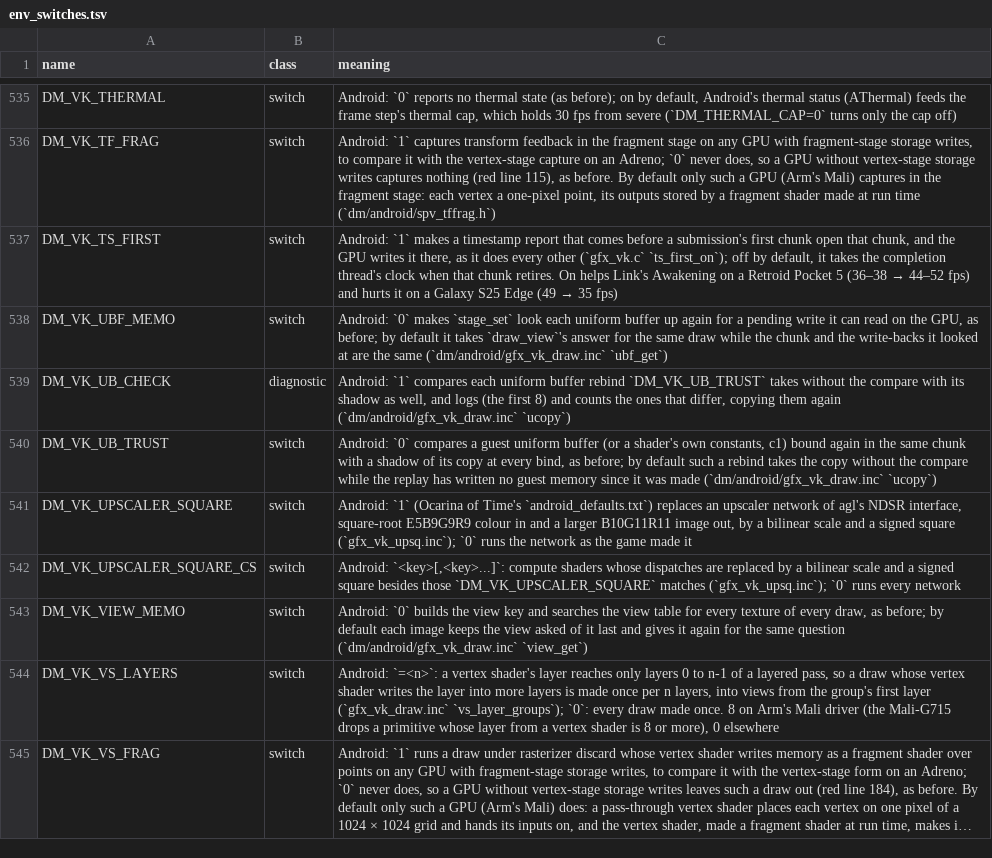
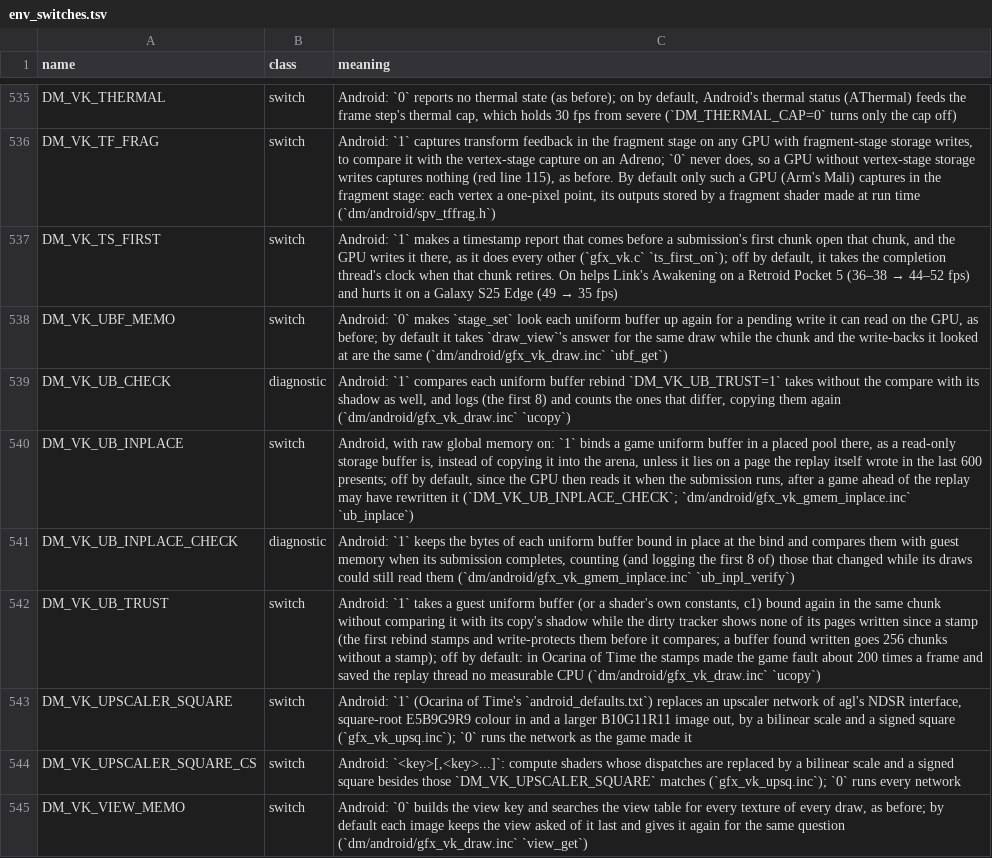
Before and after one commit to enjoyerofslop/droidplay-core, a TSV file: docs/env_switches.tsv, drawn as a sheet; only a part is shown, gaps mark what is left out; the shorter side is filled out with more unchanged rows; long unchanged cells end in ….

```diff
--- a/docs/env_switches.tsv
+++ b/docs/env_switches.tsv
@@ -538,4 +538,6 @@ DM_VK_TS_FIRST	switch	Android: `1` makes a timestamp report that comes before a
 DM_VK_UBF_MEMO	switch	Android: `0` makes `stage_set` look each uniform buffer up again for a pending write it can read on the GPU, as before; by default it takes `draw_view`'s answer for the same draw while the chunk and the write-backs it looked at are the same (`dm/android/gfx_vk_draw.inc` `ubf_get`)
-DM_VK_UB_CHECK	diagnostic	Android: `1` compares each uniform buffer rebind `DM_VK_UB_TRUST` takes without the compare with its shadow as well, and logs (the first 8) and counts the ones that differ, copying them again (`dm/android/gfx_vk_draw.inc` `ucopy`)
-DM_VK_UB_TRUST	switch	Android: `0` compares a guest uniform buffer (or a shader's own constants, c1) bound again in the same chunk with a shadow of its copy at every bind, as before; by default such a rebind takes the copy without the compare while the replay has written no guest memory since it was made (`dm/android/gfx_vk_draw.inc` `ucopy`)
+DM_VK_UB_CHECK	diagnostic	Android: `1` compares each uniform buffer rebind `DM_VK_UB_TRUST=1` takes without the compare with its shadow as well, and logs (the first 8) and counts the ones that differ, copying them again (`dm/android/gfx_vk_draw.inc` `ucopy`)
+DM_VK_UB_INPLACE	switch	Android, with raw global memory on: `1` binds a game uniform buffer in a placed pool there, as a read-only storage buffer is, instead of copying it into the arena, unless it lies on a page the replay itself wrote in the last 600 presents; off by default, since the GPU then reads it when the submission runs, after a game ahead of the replay may have rewritten it (`DM_VK_UB_INPLACE_CHECK`; `dm/android/gfx_vk_gmem_inplace.inc` `ub_inplace`)
+DM_VK_UB_INPLACE_CHECK	diagnostic	Android: `1` keeps the bytes of each uniform buffer bound in place at the bind and compares them with guest memory when its submission completes, counting (and logging the first 8 of) those that changed while its draws could still read them (`dm/android/gfx_vk_gmem_inplace.inc` `ub_inpl_verify`)
+DM_VK_UB_TRUST	switch	Android: `1` takes a guest uniform buffer (or a shader's own constants, c1) bound again in the same chunk without comparing it with its copy's shadow while the dirty tracker shows none of its pages written since a stamp (the first rebind stamps and write-protects them before it compares; a buffer found written goes 256 chunks without a stamp); off by default: in Ocarina of Time the stamps made the game fault about 200 times a frame and saved the replay thread no measurable CPU (`dm/android/gfx_vk_draw.inc` `ucopy`)
 DM_VK_UPSCALER_SQUARE	switch	Android: `1` (Ocarina of Time's `android_defaults.txt`) replaces an upscaler network of agl's NDSR interface, square-root E5B9G9R9 colour in and a larger B10G11R11 image out, by a bilinear scale and a signed square (`gfx_vk_upsq.inc`); `0` runs the network as the game made it
```
Also changed, not shown: 3 other files.
